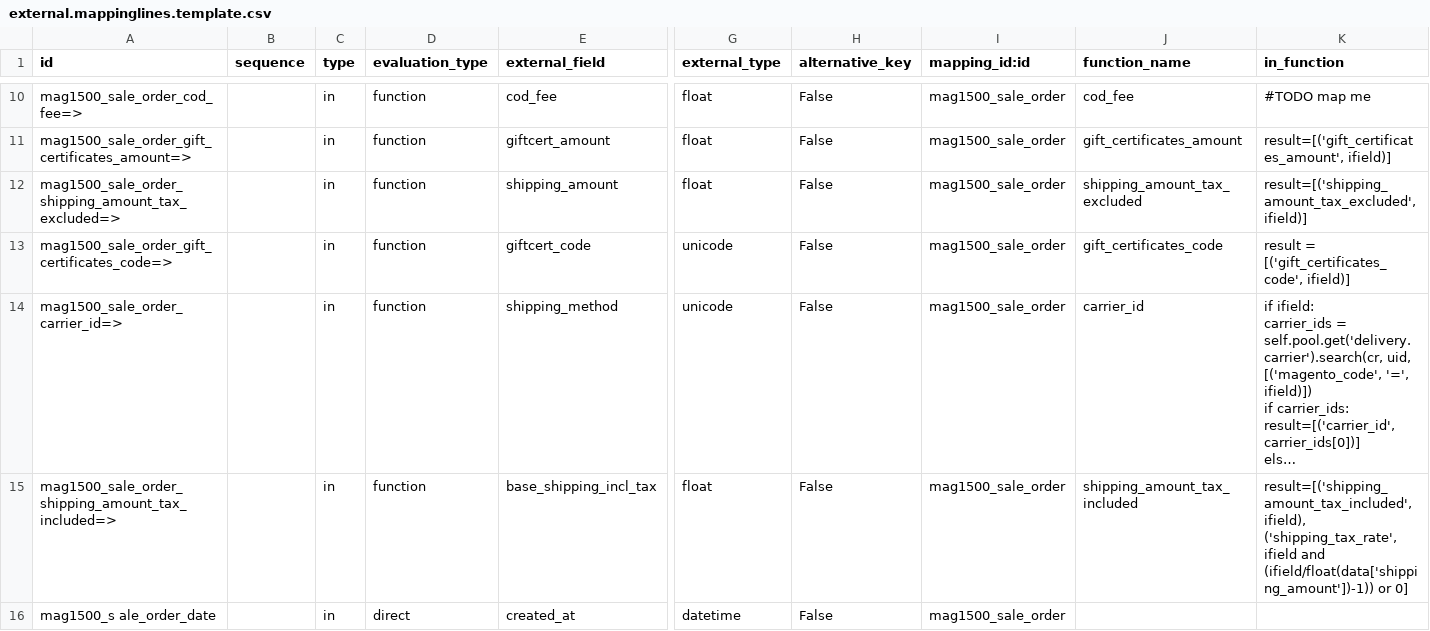
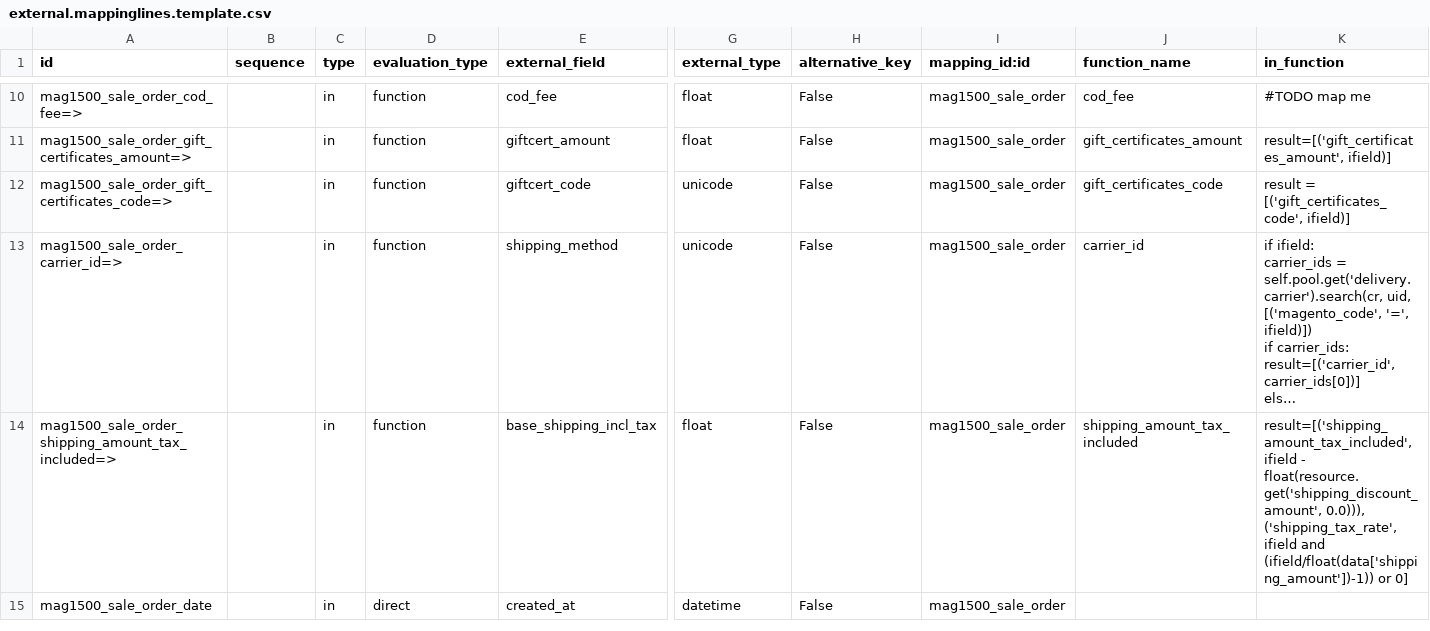
Before and after one commit to OCA/connector-magento, a CSV file: magentoerpconnect/settings/1.5.0.0/sale.order/external.mappinglines.template.csv, drawn as a sheet; only a part is shown, gaps mark what is left out; long unchanged cells end in …; removed rows and columns are numbered as before the commit, all else as after; rows hold the shown columns only; the diff names each change by its address in the sheet, - before the commit and + after, or states it on an @@ line.

Commit message:
[FIX] magentoerpconnect : fix shipping cost computation when using discount

```diff
--- a/magentoerpconnect/settings/1.5.0.0/sale.order/external.mappinglines.template.csv
+++ b/magentoerpconnect/settings/1.5.0.0/sale.order/external.mappinglines.template.csv
-row 12: mag1500_sale_order_shipping_amount_tax_excluded=> |  | in | function | shipping_amount | float | False | mag1500_sale_order | shipping_amount_tax_excluded | result=[('shipping_amount_tax_excluded', ifield)]
-K14 (in_function): result=[('shipping_amount_tax_included', ifield), ('shipping_tax_rate', ifield…
+K14 (in_function): result=[('shipping_amount_tax_included', ifield - float(resource.get('shipping_discount_amount', 0.0))), ('shipping_tax_rate', ifield…
-A15 (id): mag1500_s ale_order_date
+A15 (id): mag1500_sale_order_date
```
